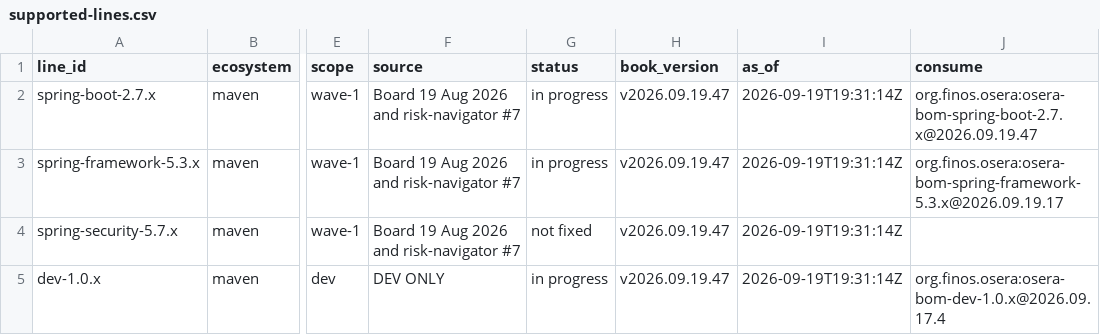
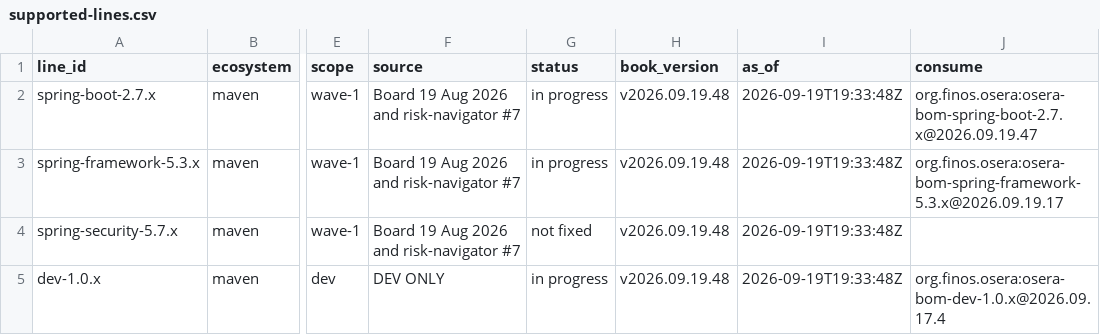
Before and after one commit to dev-finos-osera-forks/backlog, a CSV file: supported-lines.csv, drawn as a sheet; only a part is shown, gaps mark what is left out; the diff names each change by its address in the sheet, - before the commit and + after, or states it on an @@ line.

```diff
--- a/supported-lines.csv
+++ b/supported-lines.csv
-H2:H5 (book_version): v2026.09.19.47
+H2:H5 (book_version): v2026.09.19.48
-I2:I5 (as_of): 2026-09-19T19:31:14Z
+I2:I5 (as_of): 2026-09-19T19:33:48Z
```
Also changed, not shown: 4 other files.
